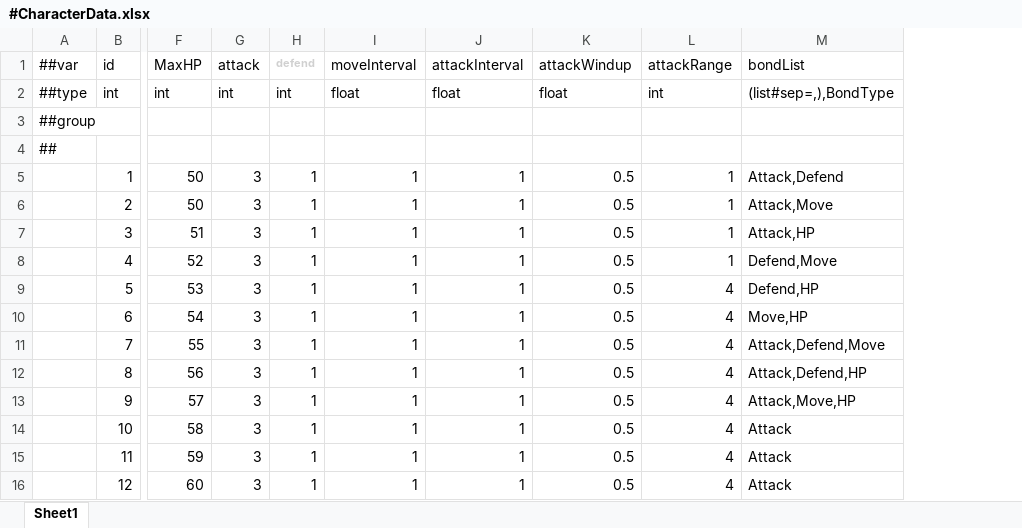
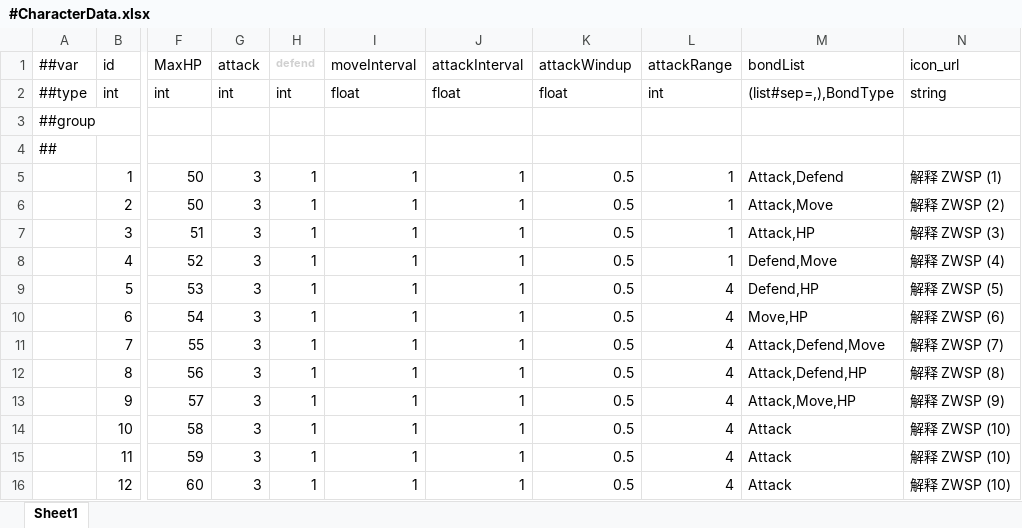
Before and after one commit to Wjchome/HeMetrics, an Excel workbook: Luban/MiniTemplate/Datas/#CharacterData.xlsx, sheet Sheet1, drawn as a sheet; only a part is shown, gaps mark what is left out; values as stored, in another font and other column widths than the file's, no borders; the diff names each change by its address in the sheet, - before the commit and + after, or states it on an @@ line.

```diff
--- a/Luban/MiniTemplate/Datas/#CharacterData.xlsx (sheet Sheet1)
+++ b/Luban/MiniTemplate/Datas/#CharacterData.xlsx (sheet Sheet1)
+column N (icon_url), rows 2-16: string |  |  | 解释 ZWSP (1) | 解释 ZWSP (2) | 解释 ZWSP (3) | 解释 ZWSP (4) | 解释 ZWSP (5) | 解释 ZWSP (6) | 解释 ZWSP (7) | 解释 ZWSP (8) | 解释 ZWSP (9) | 解释 ZWSP (10) | 解释 ZWSP (10) | 解释 ZWSP (10)
```
Also changed, not shown: Luban/MiniTemplate/Datas/#BondData.xlsx, Luban/MiniTemplate/Datas/__beans__.xlsx, 51 other files.
